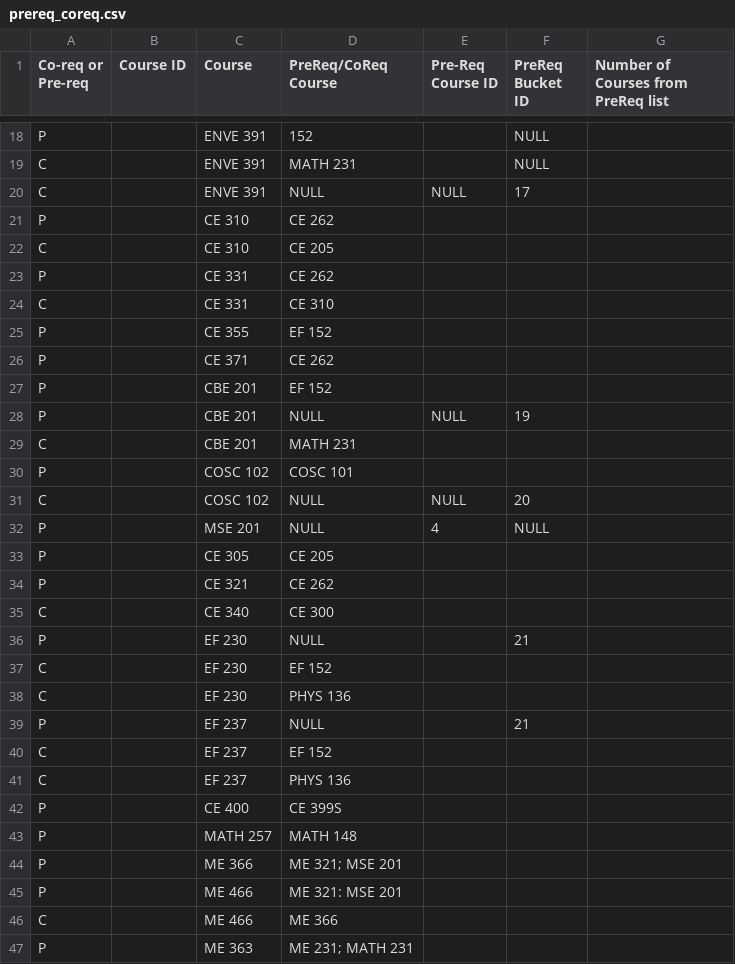
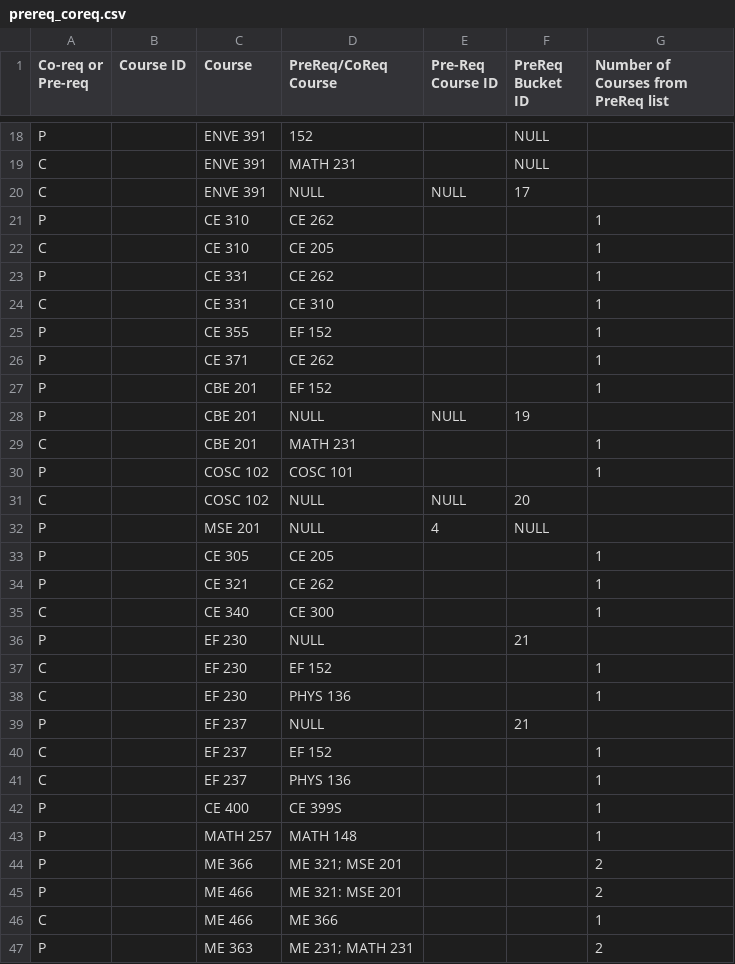
Before and after one commit to ryandperry/Alternate-Career-Planner, a CSV file: data_collection/prereq_coreq.csv, drawn as a sheet; only a part is shown, gaps mark what is left out; the diff covers the shown part only.

```diff
--- a/data_collection/prereq_coreq.csv
+++ b/data_collection/prereq_coreq.csv
@@ -20,28 +20,28 @@ C,,ENVE 391,MATH 231,,NULL,
 C,,ENVE 391,NULL,NULL,17,
-P,,CE 310,CE 262,,,
-C,,CE 310,CE 205,,,
-P,,CE 331,CE 262,,,
-C,,CE 331,CE 310,,,
-P,,CE 355,EF 152,,,
-P,,CE 371,CE 262,,,
-P,,CBE 201,EF 152,,,
+P,,CE 310,CE 262,,,1
+C,,CE 310,CE 205,,,1
+P,,CE 331,CE 262,,,1
+C,,CE 331,CE 310,,,1
+P,,CE 355,EF 152,,,1
+P,,CE 371,CE 262,,,1
+P,,CBE 201,EF 152,,,1
 P,,CBE 201,NULL,NULL,19,
-C,,CBE 201,MATH 231,,,
-P,,COSC 102,COSC 101,,,
+C,,CBE 201,MATH 231,,,1
+P,,COSC 102,COSC 101,,,1
 C,,COSC 102,NULL,NULL,20,
 P,,MSE 201,NULL,4,NULL,
-P,,CE 305,CE 205,,,
-P,,CE 321,CE 262,,,
-C,,CE 340,CE 300,,,
+P,,CE 305,CE 205,,,1
+P,,CE 321,CE 262,,,1
+C,,CE 340,CE 300,,,1
 P,,EF 230,NULL,,21,
-C,,EF 230,EF 152,,,
-C,,EF 230,PHYS 136,,,
+C,,EF 230,EF 152,,,1
+C,,EF 230,PHYS 136,,,1
 P,,EF 237,NULL,,21,
-C,,EF 237,EF 152,,,
-C,,EF 237,PHYS 136,,,
-P,,CE 400,CE 399S,,,
-P,,MATH 257,MATH 148,,,
-P,,ME 366,ME 321; MSE 201,,,
-P,,ME 466,ME 321: MSE 201,,,
-C,,ME 466,ME 366,,,
-P,,ME 363,ME 231; MATH 231,,,
+C,,EF 237,EF 152,,,1
+C,,EF 237,PHYS 136,,,1
+P,,CE 400,CE 399S,,,1
+P,,MATH 257,MATH 148,,,1
+P,,ME 366,ME 321; MSE 201,,,2
+P,,ME 466,ME 321: MSE 201,,,2
+C,,ME 466,ME 366,,,1
+P,,ME 363,ME 231; MATH 231,,,2
```
Also changed, not shown: 9 added rows, 1 removed row and 75 edited cells elsewhere in this file, data_collection/bucket_table.csv, 2 other files.
